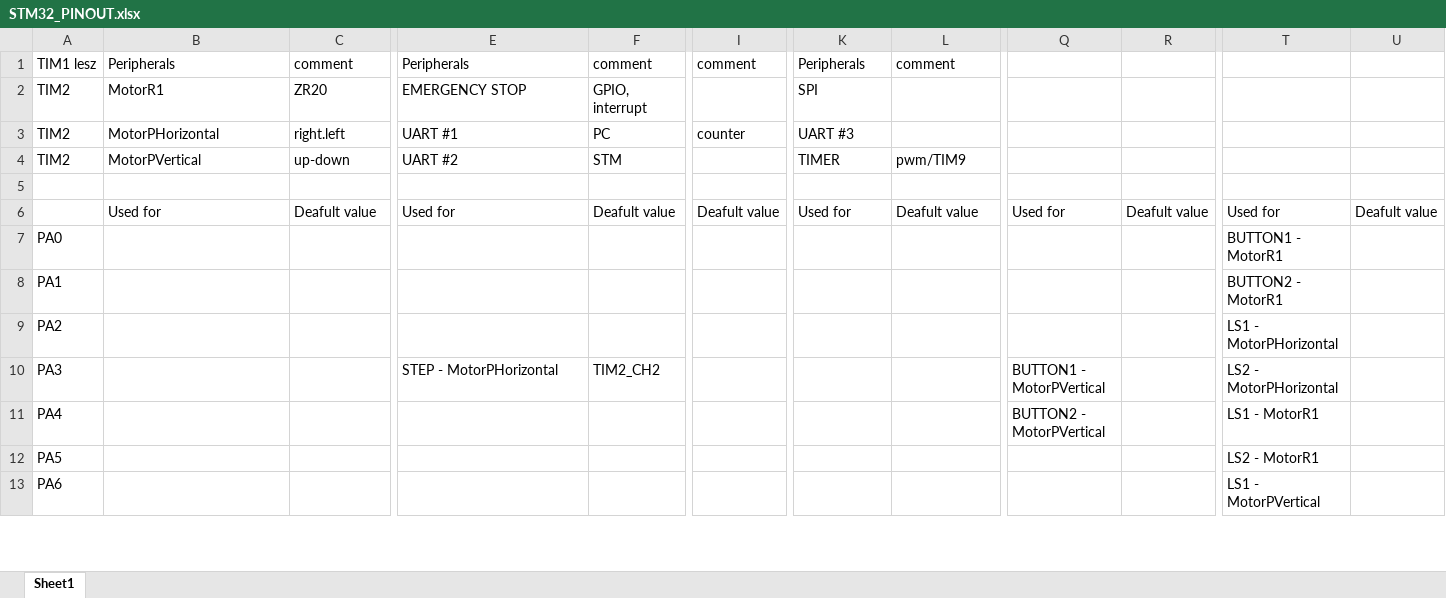
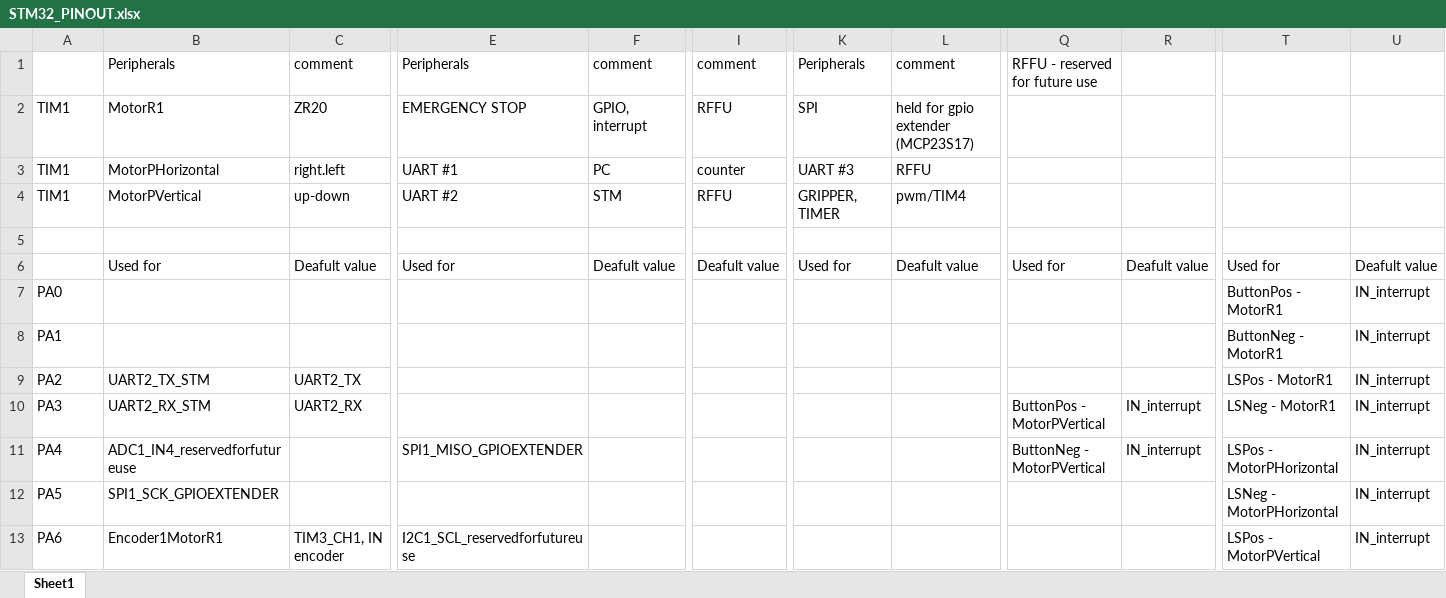
Before and after one commit to oprezz/robotarmDevelopment, an Excel workbook: STM32_PINOUT.xlsx, sheet Sheet1, drawn as a sheet; only a part is shown, gaps mark what is left out; values as stored, in another font and other column widths than the file's, no cell formats; the diff covers the shown part only; the diff names each change by its address in the sheet, - before the commit and + after, or states it on an @@ line.

Commit message:
updated file structure, added state machine and motor control functions

```diff
--- a/STM32_PINOUT.xlsx (sheet Sheet1)
+++ b/STM32_PINOUT.xlsx (sheet Sheet1)
-A1: TIM1 lesz
+A1: (empty)
-Q1: (empty)
+Q1: RFFU - reserved for future use
-A2:A4: TIM2
+A2:A4: TIM1
-I2: (empty)
+I2: RFFU
-L2: (empty)
+L2: held for gpio extender (MCP23S17)
-L3: (empty)
+L3: RFFU
-I4: (empty)
+I4: RFFU
-K4: TIMER
+K4: GRIPPER, TIMER
-L4: pwm/TIM9
+L4: pwm/TIM4
-T7: BUTTON1 - MotorR1
+T7: ButtonPos - MotorR1
-U7:U13: (empty)
+U7:U13: IN_interrupt
-T8: BUTTON2 - MotorR1
+T8: ButtonNeg - MotorR1
-B9: (empty)
+B9: UART2_TX_STM
-C9: (empty)
+C9: UART2_TX
-T9: LS1 - MotorPHorizontal
+T9: LSPos - MotorR1
-B10: (empty)
+B10: UART2_RX_STM
-C10: (empty)
+C10: UART2_RX
-E10: STEP - MotorPHorizontal
+E10: (empty)
-F10: TIM2_CH2
+F10: (empty)
-Q10: BUTTON1 - MotorPVertical
+Q10: ButtonPos - MotorPVertical
-R10:R11: (empty)
+R10:R11: IN_interrupt
-T10: LS2 - MotorPHorizontal
+T10: LSNeg - MotorR1
-B11: (empty)
+B11: ADC1_IN4_reservedforfutureuse
-E11: (empty)
+E11: SPI1_MISO_GPIOEXTENDER
-Q11: BUTTON2 - MotorPVertical
+Q11: ButtonNeg - MotorPVertical
-T11: LS1 - MotorR1
+T11: LSPos - MotorPHorizontal
-B12: (empty)
+B12: SPI1_SCK_GPIOEXTENDER
-T12: LS2 - MotorR1
+T12: LSNeg - MotorPHorizontal
-B13: (empty)
+B13: Encoder1MotorR1
-C13: (empty)
+C13: TIM3_CH1, IN encoder
-E13: (empty)
+E13: I2C1_SCL_reservedforfutureuse
-T13: LS1 - MotorPVertical
+T13: LSPos - MotorPVertical
```
Also changed, not shown: 40 edited cells elsewhere in this sheet, cell formats, 11 other files.
